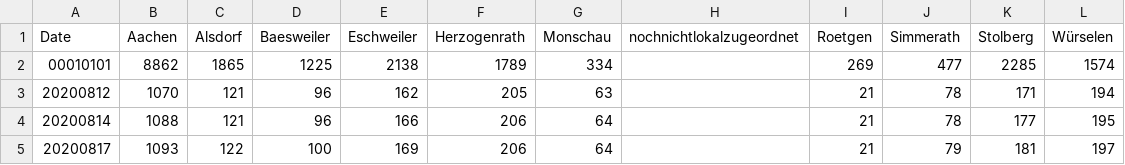
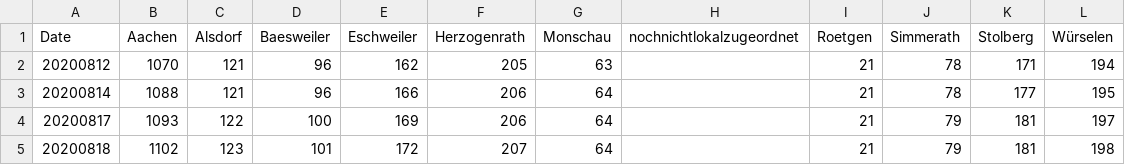
Before and after one commit to Baconwolf/AachenCoronaData, a CSV file: totalcases.csv, drawn as a sheet; only a part is shown; the shorter side is filled out with more unchanged rows; the diff names each change by its address in the sheet, - before the commit and + after, or states it on an @@ line.

Commit message:
fixed wrong data

```diff
--- a/totalcases.csv
+++ b/totalcases.csv
-row 2: 00010101 | 8862 | 1865 | 1225 | 2138 | 1789 | 334 |  | 269 | 477 | 2285 | 1574
```
Also changed, not shown: activecases.csv, 2 other files.
